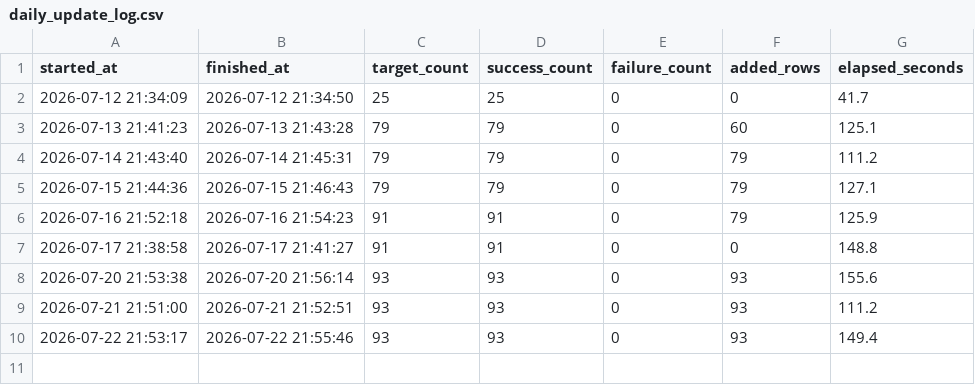
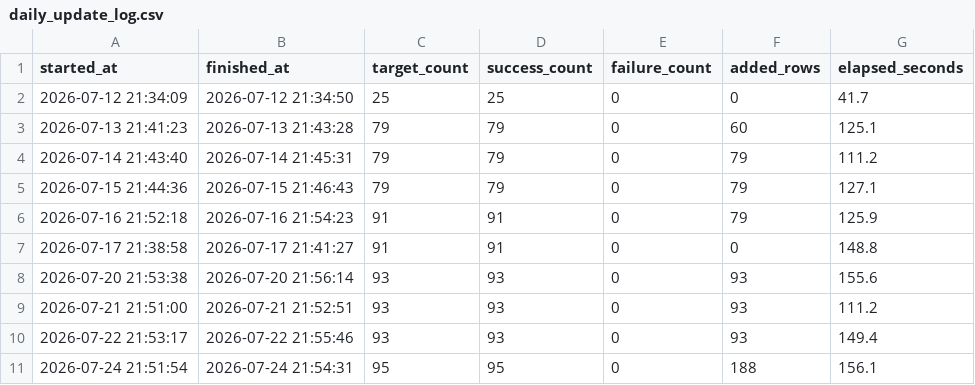
Before and after one commit to firestory119-hub/POR-Hunting, a CSV file: data/daily_update_log.csv, drawn as a sheet; the diff names each change by its address in the sheet, - before the commit and + after, or states it on an @@ line.

```diff
--- a/data/daily_update_log.csv
+++ b/data/daily_update_log.csv
+row 11: 2026-07-24 21:51:54 | 2026-07-24 21:54:31 | 95 | 95 | 0 | 188 | 156.1
```
Also changed, not shown: 1 other file.
